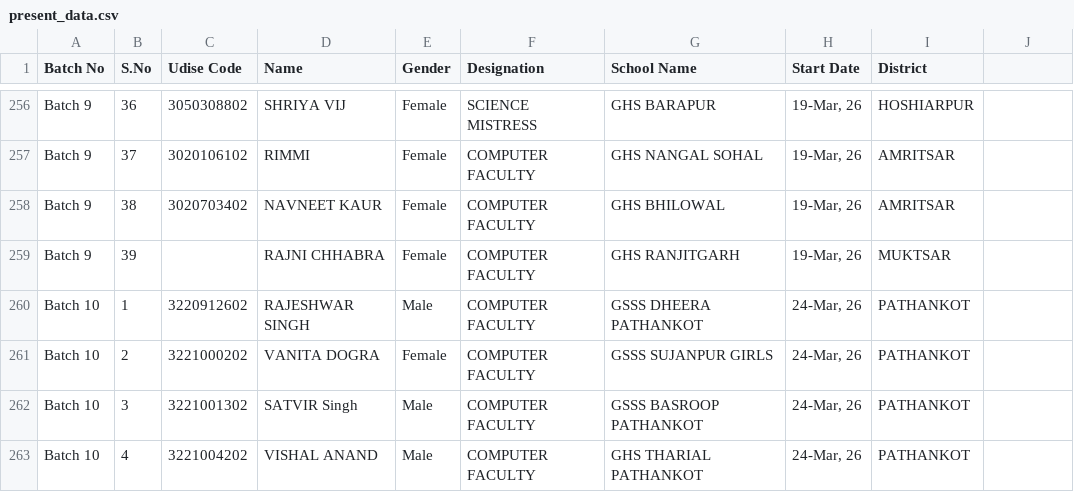
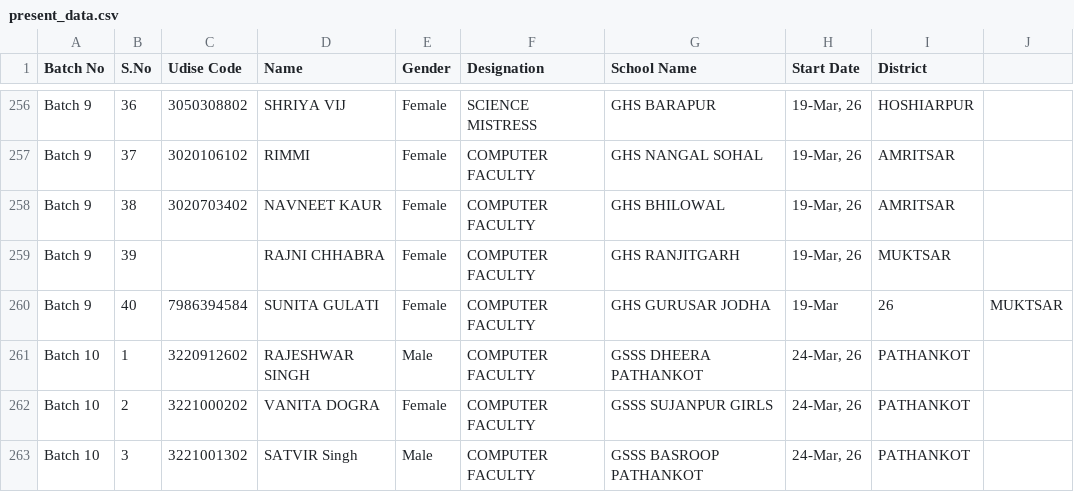
Before and after one commit to rahulrai-02/Teachers-training-in-ICT-Digital-Initiatives, a CSV file: static/present_data.csv, drawn as a sheet; only a part is shown, gaps mark what is left out; the shorter side is filled out with more unchanged rows; the diff names each change by its address in the sheet, - before the commit and + after, or states it on an @@ line.

Commit message:
Update present_data.csv

```diff
--- a/static/present_data.csv
+++ b/static/present_data.csv
+row 260: Batch 9 | 40 | 7986394584 | SUNITA GULATI | Female | COMPUTER FACULTY | GHS GURUSAR JODHA | 19-Mar | 26 | MUKTSAR
```
